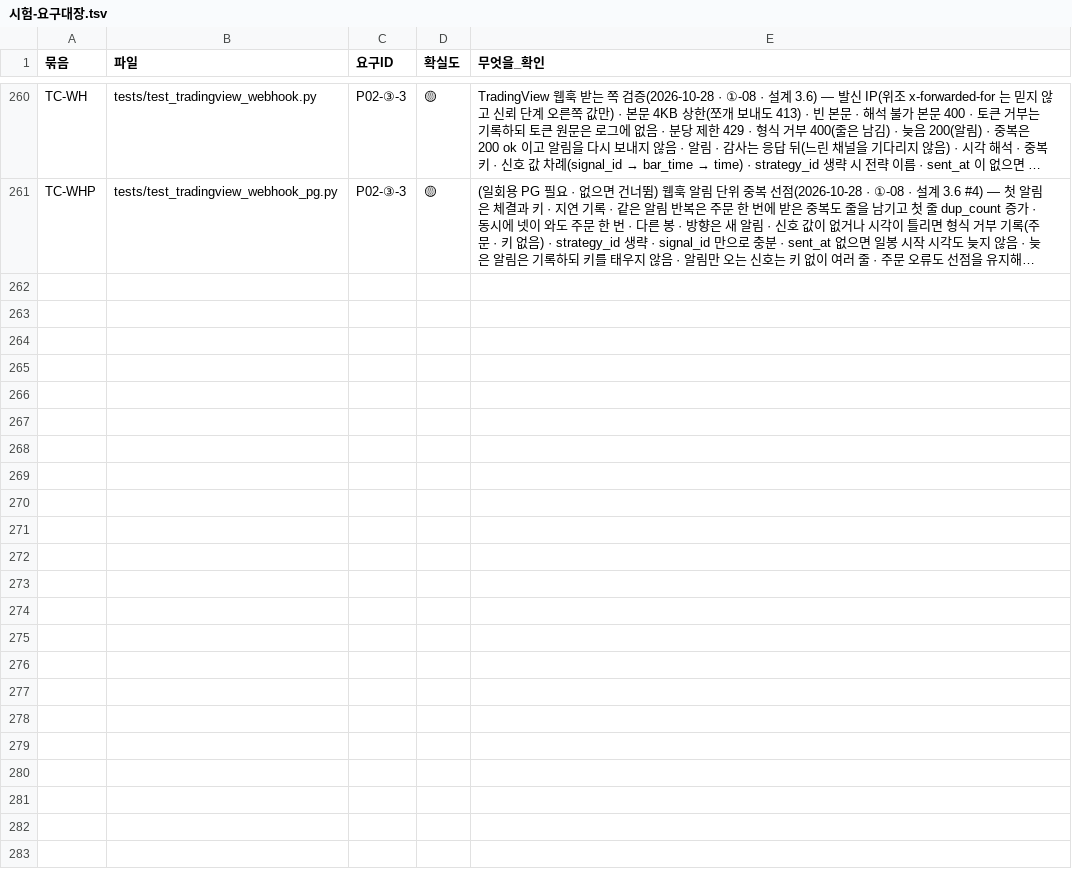
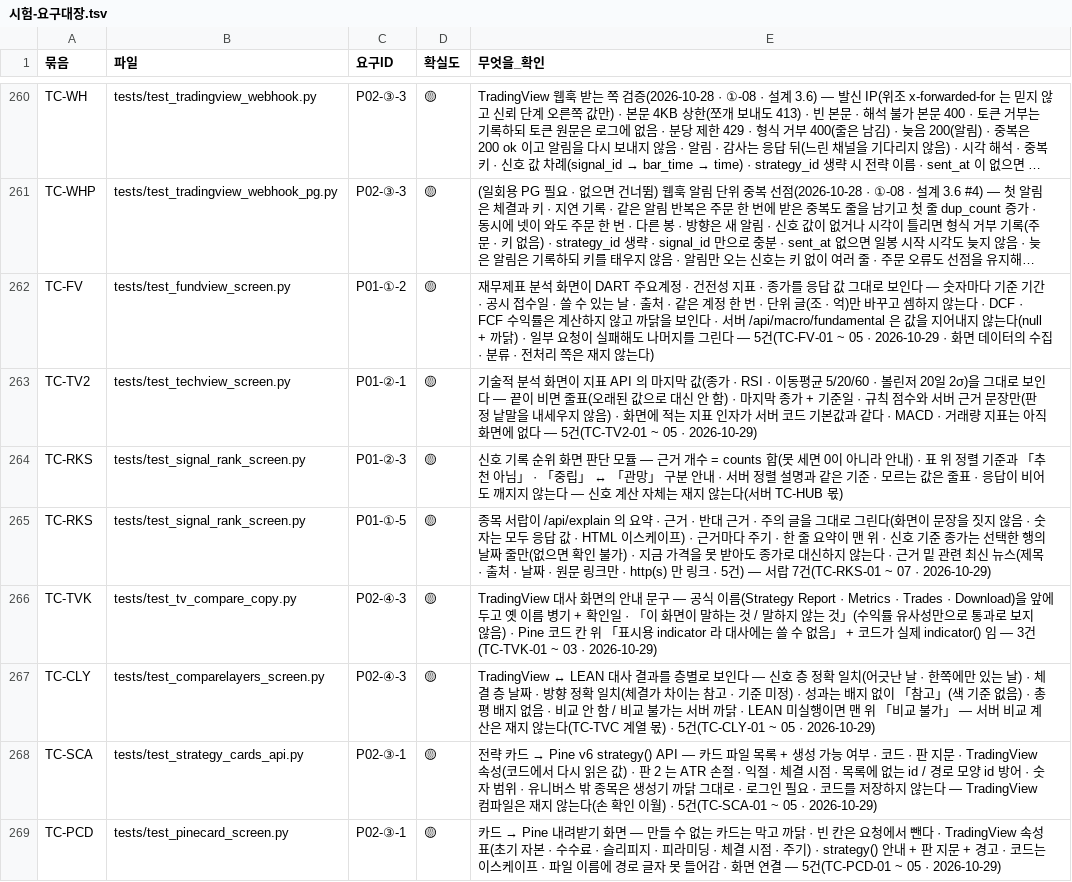
Before and after one commit to EST-team-project/Qurious, a TSV file: docs/phase-3/01-analysis/requirements/대장/시험-요구대장.tsv, drawn as a sheet; only a part is shown, gaps mark what is left out; long unchanged cells end in …; the diff names each change by its address in the sheet, - before the commit and + after, or states it on an @@ line.

```diff
--- a/docs/phase-3/01-analysis/requirements/대장/시험-요구대장.tsv
+++ b/docs/phase-3/01-analysis/requirements/대장/시험-요구대장.tsv
+row 262: TC-FV | tests/test_fundview_screen.py | P01-①-2 | 🟡 | 재무제표 분석 화면이 DART 주요계정 · 건전성 지표 · 종가를 응답 값 그대로 보인다 — 숫자마다 기준 기간 · 공시 접수일 · 쓸 수 있는 날 · 출처 · 같은 계정 한 번 · 단위 글(조 · 억)만 바꾸고 셈하지 않는다 · DCF · FCF 수익률은 계산하지 않고 까닭을 보인다 · 서버 /api/macro/fundamental 은 값을 지어내지 않는다(null + 까닭) · 일부 요청이 실패해도 나머지를 그린다 — 5건(TC-FV-01 ~ 05 · 2026-10-29 · 화면 데이터의 수집 · 분류 · 전처리 쪽은 재지 않는다)
+row 263: TC-TV2 | tests/test_techview_screen.py | P01-②-1 | 🟡 | 기술적 분석 화면이 지표 API 의 마지막 값(종가 · RSI · 이동평균 5/20/60 · 볼린저 20일 2σ)을 그대로 보인다 — 끝이 비면 줄표(오래된 값으로 대신 안 함) · 마지막 종가 + 기준일 · 규칙 점수와 서버 근거 문장만(판정 낱말을 내세우지 않음) · 화면에 적는 지표 인자가 서버 코드 기본값과 같다 · MACD · 거래량 지표는 아직 화면에 없다 — 5건(TC-TV2-01 ~ 05 · 2026-10-29)
+row 264: TC-RKS | tests/test_signal_rank_screen.py | P01-②-3 | 🟡 | 신호 기록 순위 화면 판단 모듈 — 근거 개수 = counts 합(못 세면 0이 아니라 안내) · 표 위 정렬 기준과 「추천 아님」 · 「중립」 ↔ 「관망」 구분 안내 · 서버 정렬 설명과 같은 기준 · 모르는 값은 줄표 · 응답이 비어도 깨지지 않는다 — 신호 계산 자체는 재지 않는다(서버 TC-HUB 몫)
+row 265: TC-RKS | tests/test_signal_rank_screen.py | P01-①-5 | 🟡 | 종목 서랍이 /api/explain 의 요약 · 근거 · 반대 근거 · 주의 글을 그대로 그린다(화면이 문장을 짓지 않음 · 숫자는 모두 응답 값 · HTML 이스케이프) · 근거마다 주기 · 한 줄 요약이 맨 위 · 신호 기준 종가는 선택한 행의 날짜 줄만(없으면 확인 불가) · 지금 가격을 못 받아도 종가로 대신하지 않는다 · 근거 밑 관련 최신 뉴스(제목 · 출처 · 날짜 · 원문 링크만 · http(s) 만 링크 · 5건) — 서랍 7건(TC-RKS-01 ~ 07 · 2026-10-29)
+row 266: TC-TVK | tests/test_tv_compare_copy.py | P02-④-3 | 🟡 | TradingView 대사 화면의 안내 문구 — 공식 이름(Strategy Report · Metrics · Trades · Download)을 앞에 두고 옛 이름 병기 + 확인일 · 「이 화면이 말하는 것 / 말하지 않는 것」(수익률 유사성만으로 통과로 보지 않음) · Pine 코드 칸 위 「표시용 indicator 라 대사에는 쓸 수 없음」 + 코드가 실제 indicator() 임 — 3건(TC-TVK-01 ~ 03 · 2026-10-29)
+row 267: TC-CLY | tests/test_comparelayers_screen.py | P02-④-3 | 🟡 | TradingView ↔ LEAN 대사 결과를 층별로 보인다 — 신호 층 정확 일치(어긋난 날 · 한쪽에만 있는 날) · 체결 층 날짜 · 방향 정확 일치(체결가 차이는 참고 · 기준 미정) · 성과는 배지 없이 「참고」(색 기준 없음) · 총평 배지 없음 · 비교 안 함 / 비교 불가는 서버 까닭 · LEAN 미실행이면 맨 위 「비교 불가」 — 서버 비교 계산은 재지 않는다(TC-TVC 계열 몫) · 5건(TC-CLY-01 ~ 05 · 2026-10-29)
+row 268: TC-SCA | tests/test_strategy_cards_api.py | P02-③-1 | 🟡 | 전략 카드 → Pine v6 strategy() API — 카드 파일 목록 + 생성 가능 여부 · 코드 · 판 지문 · TradingView 속성(코드에서 다시 읽은 값) · 판 2 는 ATR 손절 · 익절 · 체결 시점 · 목록에 없는 id / 경로 모양 id 방어 · 숫자 범위 · 유니버스 밖 종목은 생성기 까닭 그대로 · 로그인 필요 · 코드를 저장하지 않는다 — TradingView 컴파일은 재지 않는다(손 확인 이월) · 5건(TC-SCA-01 ~ 05 · 2026-10-29)
+row 269: TC-PCD | tests/test_pinecard_screen.py | P02-③-1 | 🟡 | 카드 → Pine 내려받기 화면 — 만들 수 없는 카드는 막고 까닭 · 빈 칸은 요청에서 뺀다 · TradingView 속성 표(초기 자본 · 수수료 · 슬리피지 · 피라미딩 · 체결 시점 · 주기) · strategy() 안내 + 판 지문 + 경고 · 코드는 이스케이프 · 파일 이름에 경로 글자 못 들어감 · 화면 연결 — 5건(TC-PCD-01 ~ 05 · 2026-10-29)
```
Also changed, not shown: docs/phase-3/02-design/api/대장/API-ID대장.tsv, docs/phase-3/04-testing/대장/기능완성도-점검표.tsv, 26 other files.
